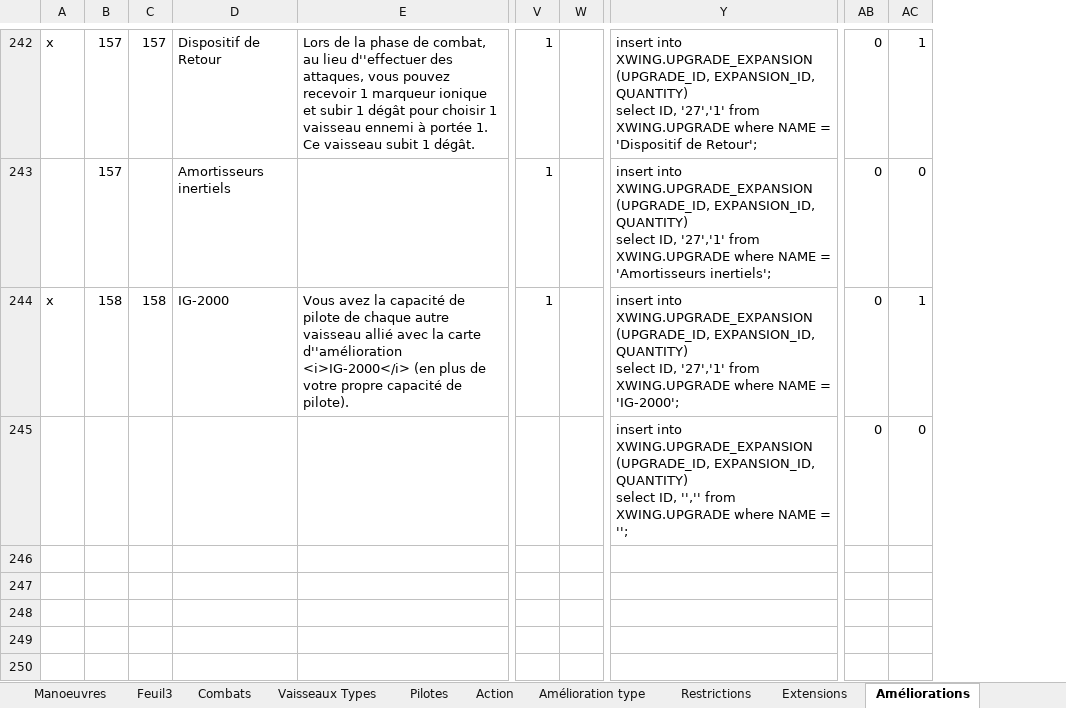
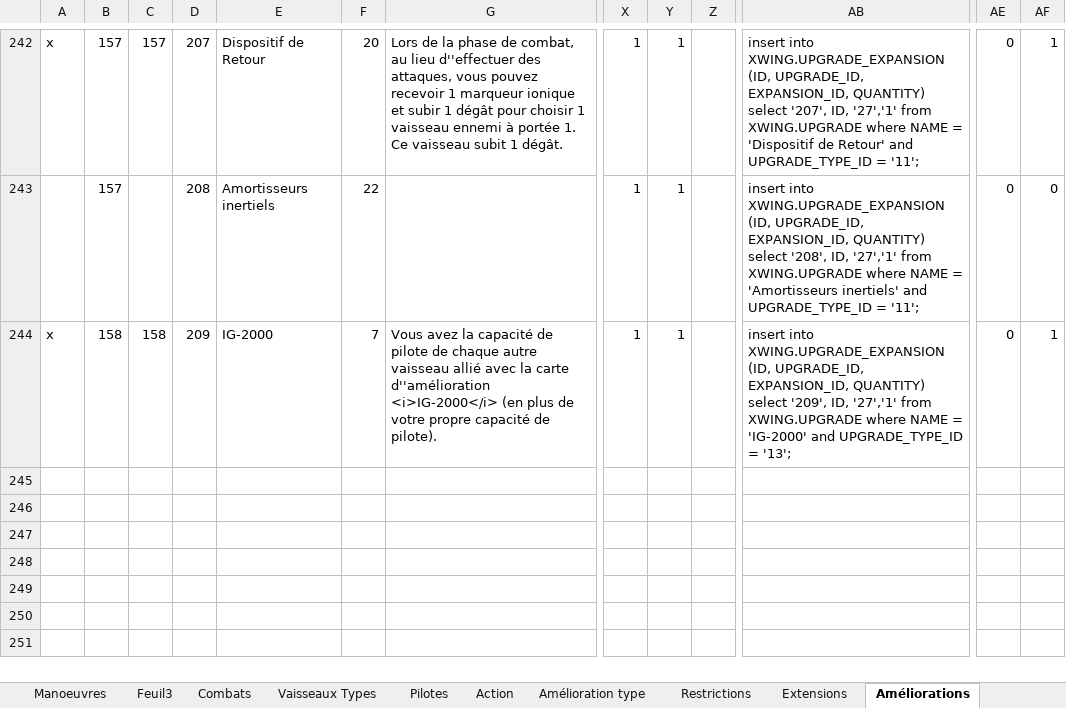
Before and after one commit to rtourneur/webwing, an Excel workbook: xwing/data/x-wing.xlsx, sheet Améliorations, drawn as a sheet; only a part is shown, gaps mark what is left out; values as stored, in another font and other column widths than the file's, no borders; conditional formats not drawn; removed rows and columns are numbered as before the commit, all else as after; rows hold the shown columns only; ↵ is a line break in a cell; the diff covers the shown part only; the diff names each change by its address in the sheet, - before the commit and + after, or states it on an @@ line.

Commit message:
Correction for the pilot expansion and upgrade expansion tables

```diff
--- a/xwing/data/x-wing.xlsx (sheet Améliorations)
+++ b/xwing/data/x-wing.xlsx (sheet Améliorations)
+column D, rows 242-244: 207 | 208 | 209
+column F, rows 242-244: 20 | 22 | 7
+column Y, rows 242-244: all 1
-column Y, rows 242-244: insert into XWING.UPGRADE_EXPANSION (UPGRADE_ID, EXPANSION_ID, QUANTITY) ↵ select ID, '27','1' from XWING.UPGRADE where NAME = 'Dispositif de Retour'; | insert into XWING.UPGRADE_EXPANSION (UPGRADE_ID, EXPANSION_ID, QUANTITY) ↵ select ID, '27','1' from XWING.UPGRADE where NAME = 'Amortisseurs inertiels'; | insert into XWING.UPGRADE_EXPANSION (UPGRADE_ID, EXPANSION_ID, QUANTITY) ↵ select ID, '27','1' from XWING.UPGRADE where NAME = 'IG-2000';
+column AB, rows 242-244: insert into XWING.UPGRADE_EXPANSION (ID, UPGRADE_ID, EXPANSION_ID, QUANTITY) ↵ select '207', ID, '27','1' from XWING.UPGRADE where NAME = 'Dispositif de Retour' and UPGRADE_TYPE_ID = '11'; | insert into XWING.UPGRADE_EXPANSION (ID, UPGRADE_ID, EXPANSION_ID, QUANTITY) ↵ select '208', ID, '27','1' from XWING.UPGRADE where NAME = 'Amortisseurs inertiels' and UPGRADE_TYPE_ID = '11'; | insert into XWING.UPGRADE_EXPANSION (ID, UPGRADE_ID, EXPANSION_ID, QUANTITY) ↵ select '209', ID, '27','1' from XWING.UPGRADE where NAME = 'IG-2000' and UPGRADE_TYPE_ID = '13';
-row 245:  |  |  |  |  |  |  | insert into XWING.UPGRADE_EXPANSION (UPGRADE_ID, EXPANSION_ID, QUANTITY) ↵ select ID, '','' from XWING.UPGRADE where NAME = ''; | 0 | 0
-row 246: (empty)
-row 247: (empty)
-row 248: (empty)
-row 249: (empty)
-row 250: (empty)
```
Also changed, not shown: 5 removed rows and 8 edited cells elsewhere in this sheet, sheet Pilotes, other sheet tabs, formulas that keep their value, 16 other files.
